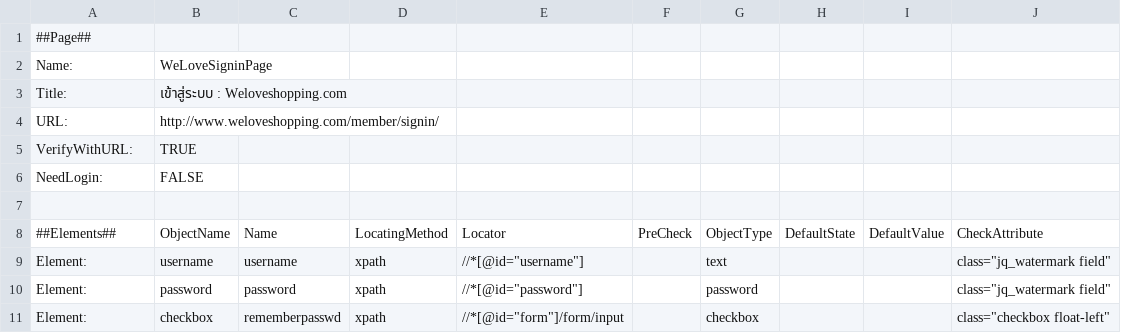
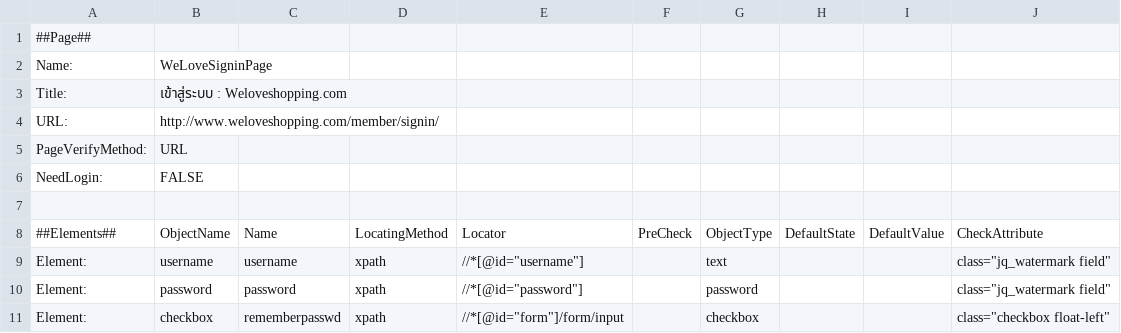
Before and after one commit to arunthep/ProjectCylon, a CSV file: ProjectCylon/pageobjectdefinition/WeLoveSigninPage.csv, drawn as a sheet.

Commit message:
Add Page.Verify() using URL
Add Page.Verify() using URL

```diff
--- a/ProjectCylon/pageobjectdefinition/WeLoveSigninPage.csv
+++ b/ProjectCylon/pageobjectdefinition/WeLoveSigninPage.csv
@@ -4,3 +4,3 @@ Title:,เข้าสู่ระบบ : Weloveshopping.com,,,,,,,,
 URL:,http://www.weloveshopping.com/member/signin/,,,,,,,,
-VerifyWithURL:,TRUE,,,,,,,,
+PageVerifyMethod:,URL,,,,,,,,
 NeedLogin:,FALSE,,,,,,,,
```
Also changed, not shown: ProjectCylon/pageobjectdefinition/WeLoveHomePage.csv, 9 other files.
